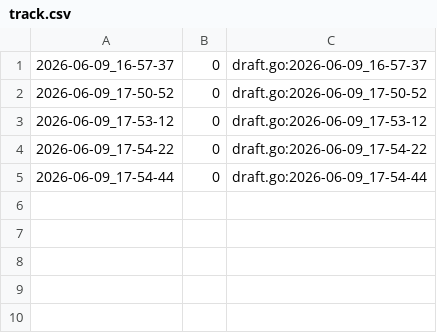
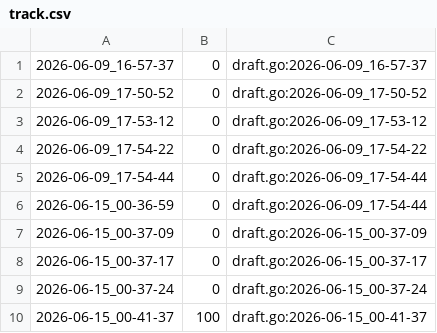
Before and after one commit to qxcode-course/fup-dd-playground-fred-gomes33, a CSV file: .tko/track/fup@batraquios/track.csv, drawn as a sheet; the diff names each change by its address in the sheet, - before the commit and + after, or states it on an @@ line.

```diff
--- a/.tko/track/fup@batraquios/track.csv
+++ b/.tko/track/fup@batraquios/track.csv
+row 6: 2026-06-15_00-36-59 | 0 | draft.go:2026-06-09_17-54-44
+row 7: 2026-06-15_00-37-09 | 0 | draft.go:2026-06-15_00-37-09
+row 8: 2026-06-15_00-37-17 | 0 | draft.go:2026-06-15_00-37-17
+row 9: 2026-06-15_00-37-24 | 0 | draft.go:2026-06-15_00-37-24
+row 10: 2026-06-15_00-41-37 | 100 | draft.go:2026-06-15_00-41-37
```
Also changed, not shown: 25 other files.
